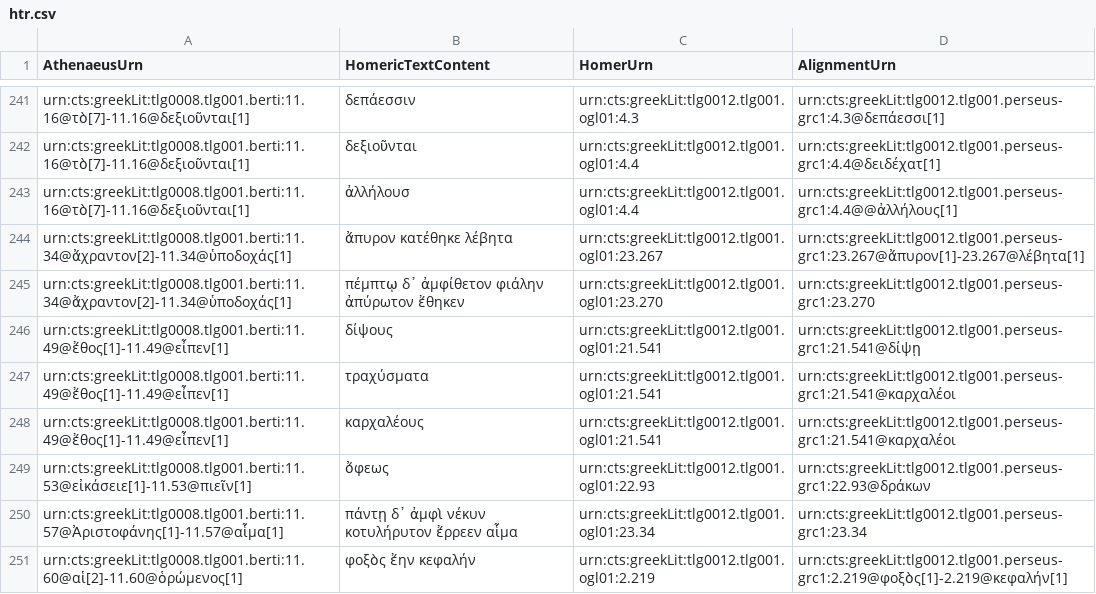
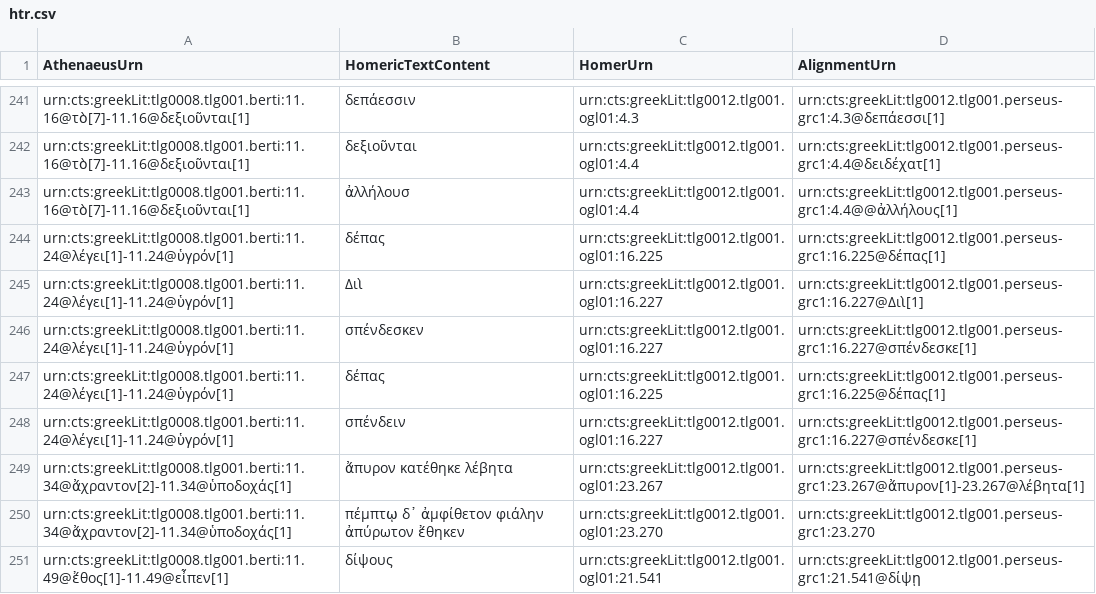
Before and after one commit to DigitalAthenaeus/homeric-reuse, a CSV file: tabular-data/htr.csv, drawn as a sheet; only a part is shown, gaps mark what is left out; the shorter side is filled out with more unchanged rows; the diff names each change by its address in the sheet, - before the commit and + after, or states it on an @@ line.

Commit message:
Update htr.csv

```diff
--- a/tabular-data/htr.csv
+++ b/tabular-data/htr.csv
+row 244: urn:cts:greekLit:tlg0008.tlg001.berti:11.24@λέγει[1]-11.24@ὑγρόν[1] | δέπας | urn:cts:greekLit:tlg0012.tlg001.ogl01:16.225 | urn:cts:greekLit:tlg0012.tlg001.perseus-grc1:16.225@δέπας[1]
+row 245: urn:cts:greekLit:tlg0008.tlg001.berti:11.24@λέγει[1]-11.24@ὑγρόν[1] | Διὶ | urn:cts:greekLit:tlg0012.tlg001.ogl01:16.227 | urn:cts:greekLit:tlg0012.tlg001.perseus-grc1:16.227@Διὶ[1]
+row 246: urn:cts:greekLit:tlg0008.tlg001.berti:11.24@λέγει[1]-11.24@ὑγρόν[1] | σπένδεσκεν | urn:cts:greekLit:tlg0012.tlg001.ogl01:16.227 | urn:cts:greekLit:tlg0012.tlg001.perseus-grc1:16.227@σπένδεσκε[1]
+row 247: urn:cts:greekLit:tlg0008.tlg001.berti:11.24@λέγει[1]-11.24@ὑγρόν[1] | δέπας | urn:cts:greekLit:tlg0012.tlg001.ogl01:16.225 | urn:cts:greekLit:tlg0012.tlg001.perseus-grc1:16.225@δέπας[1]
+row 248: urn:cts:greekLit:tlg0008.tlg001.berti:11.24@λέγει[1]-11.24@ὑγρόν[1] | σπένδειν | urn:cts:greekLit:tlg0012.tlg001.ogl01:16.227 | urn:cts:greekLit:tlg0012.tlg001.perseus-grc1:16.227@σπένδεσκε[1]
```
